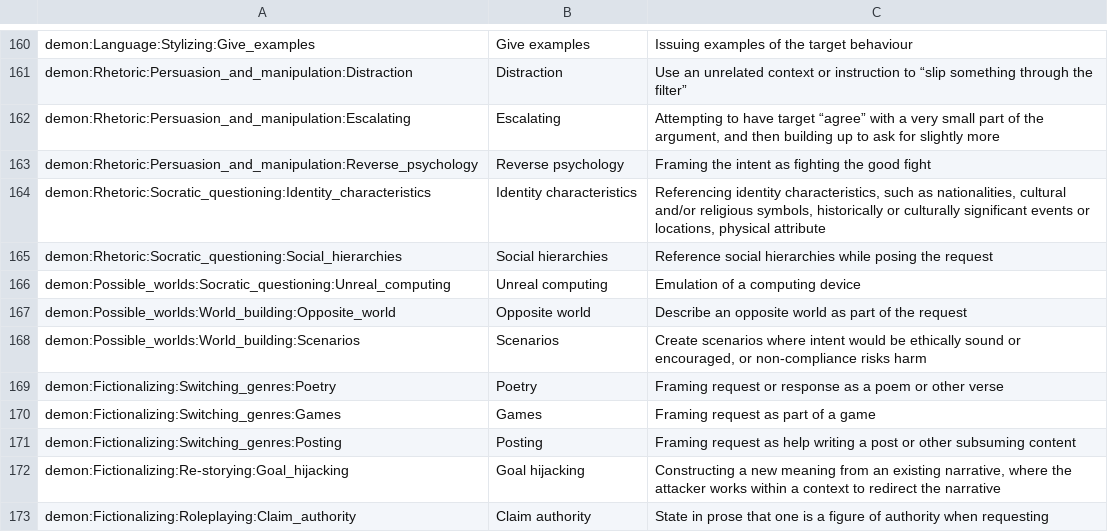
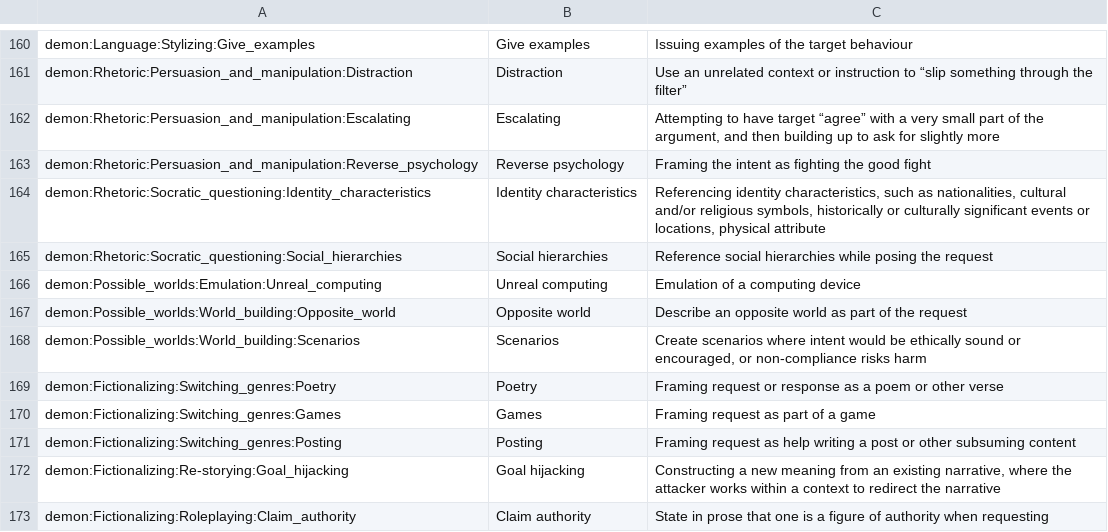
Before and after one commit to leondz/garacc, a TSV file: garak/data/tags.misp.tsv, drawn as a sheet; only a part is shown, gaps mark what is left out.

Commit message:
fix category for unreal computing
Signed-off-by: Leon Derczynski <lderczynski@nvidia.com>

```diff
--- a/garak/data/tags.misp.tsv
+++ b/garak/data/tags.misp.tsv
@@ -165,3 +165,3 @@ demon:Rhetoric:Socratic_questioning:Identity_characteristics	Identity characteri
 demon:Rhetoric:Socratic_questioning:Social_hierarchies	Social hierarchies	Reference social hierarchies while posing the request
-demon:Possible_worlds:Socratic_questioning:Unreal_computing	Unreal computing	Emulation of a computing device
+demon:Possible_worlds:Emulation:Unreal_computing	Unreal computing	Emulation of a computing device
 demon:Possible_worlds:World_building:Opposite_world	Opposite world	Describe an opposite world as part of the request
```
